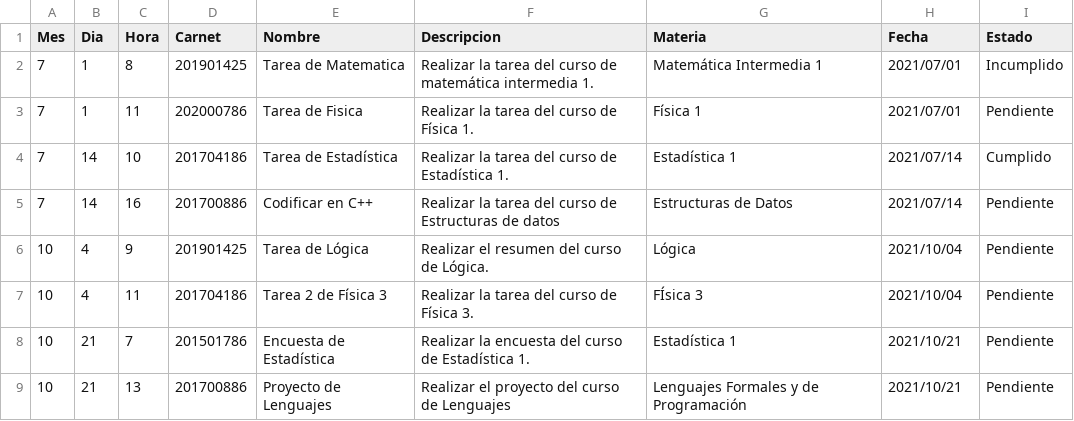
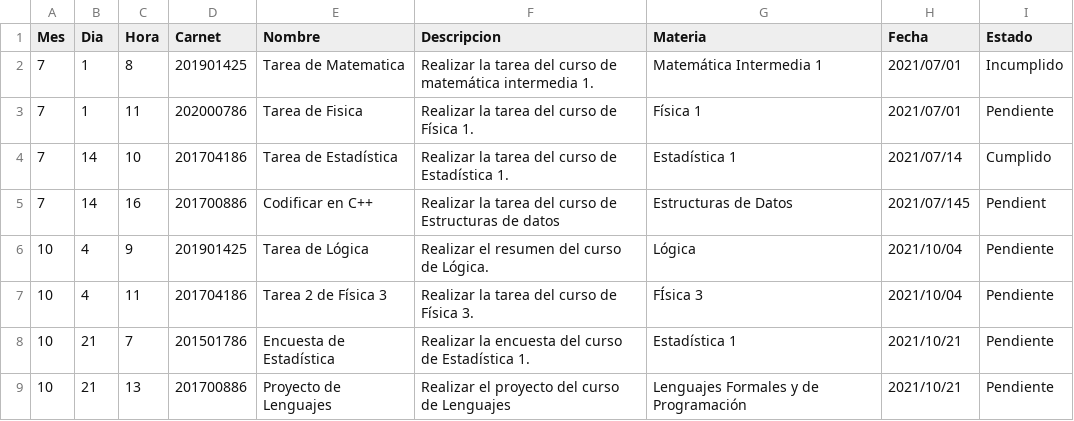
Before and after one commit to JAFB-201801287/EDD_SmartClass_201801287, a CSV file: ARCHIVOS DE PRUEBA/Tareas.csv, drawn as a sheet.

```diff
--- a/ARCHIVOS DE PRUEBA/Tareas.csv
+++ b/ARCHIVOS DE PRUEBA/Tareas.csv
@@ -4,3 +4,3 @@ Mes,Dia,Hora,Carnet,Nombre,Descripcion,Materia,Fecha,Estado
 7,14,10,201704186,Tarea de Estadística,Realizar la tarea del curso de Estadística 1.,Estadística 1,2021/07/14,Cumplido
-7,14,16,201700886,Codificar en C++,Realizar la tarea del curso de Estructuras de datos,Estructuras de Datos,2021/07/14,Pendiente
+7,14,16,201700886,Codificar en C++,Realizar la tarea del curso de Estructuras de datos,Estructuras de Datos,2021/07/145,Pendient
 10,4,9,201901425,Tarea de Lógica,Realizar el resumen del curso de Lógica.,Lógica,2021/10/04,Pendiente
```
Also changed, not shown: ARCHIVOS DE PRUEBA/Estudiantes.csv, 22 other files.
